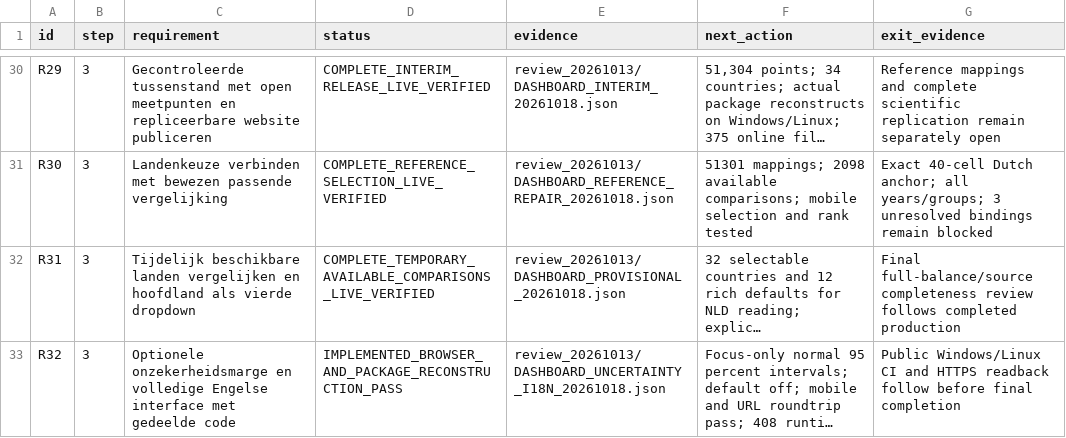
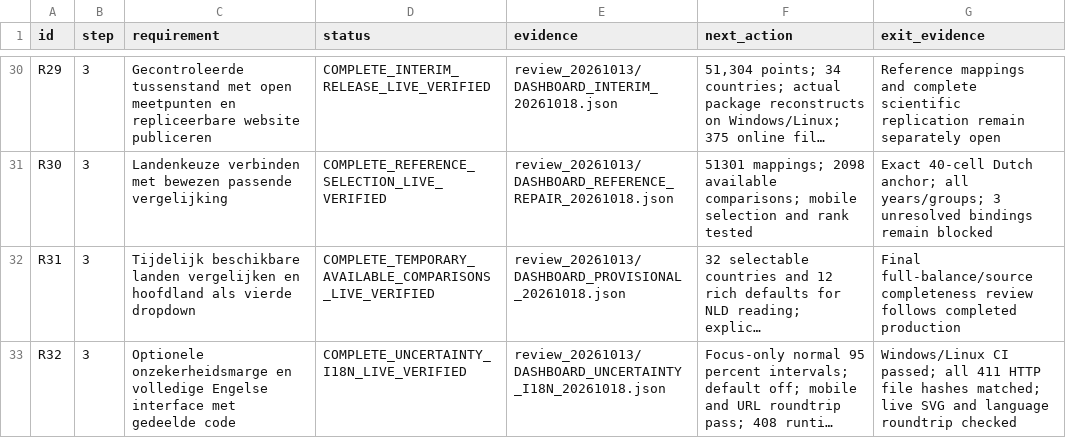
Before and after one commit to Netherlands-Opportunity-Lab/Learning-Outcomes, a CSV file: 06_pipeline/ACCEPTATIE_EN_VOORTGANG.csv, drawn as a sheet; only a part is shown, gaps mark what is left out; long unchanged cells end in …; the diff names each change by its address in the sheet, - before the commit and + after, or states it on an @@ line.

```diff
--- a/06_pipeline/ACCEPTATIE_EN_VOORTGANG.csv
+++ b/06_pipeline/ACCEPTATIE_EN_VOORTGANG.csv
-D33 (status): IMPLEMENTED_BROWSER_AND_PACKAGE_RECONSTRUCTION_PASS
+D33 (status): COMPLETE_UNCERTAINTY_I18N_LIVE_VERIFIED
-G33 (exit_evidence): Public Windows/Linux CI and HTTPS readback follow before final completion
+G33 (exit_evidence): Windows/Linux CI passed; all 411 HTTP file hashes matched; live SVG and language roundtrip checked
```
Also changed, not shown: 3 other files.
